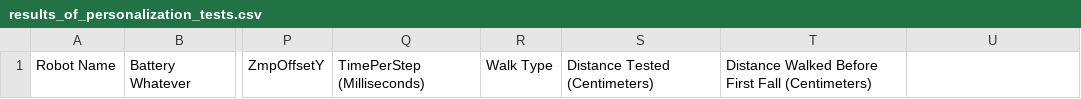
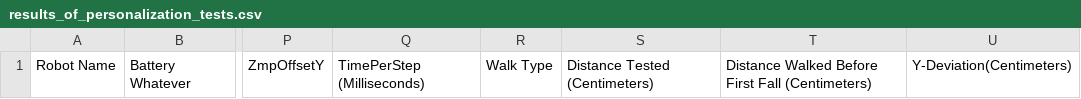
Before and after one commit to burst/burst, a CSV file: doc/results_of_personalization_tests.csv, drawn as a sheet; only a part is shown, gaps mark what is left out; the diff names each change by its address in the sheet, - before the commit and + after, or states it on an @@ line.

Commit message:
Testing script complete. Will now take Y-Axis Deviation into account. Please remember to enter it, as this is done manually.

```diff
--- a/doc/results_of_personalization_tests.csv
+++ b/doc/results_of_personalization_tests.csv
-U1: (empty)
+U1: Y-Deviation(Centimeters)
```
Also changed, not shown: 1 other file.
